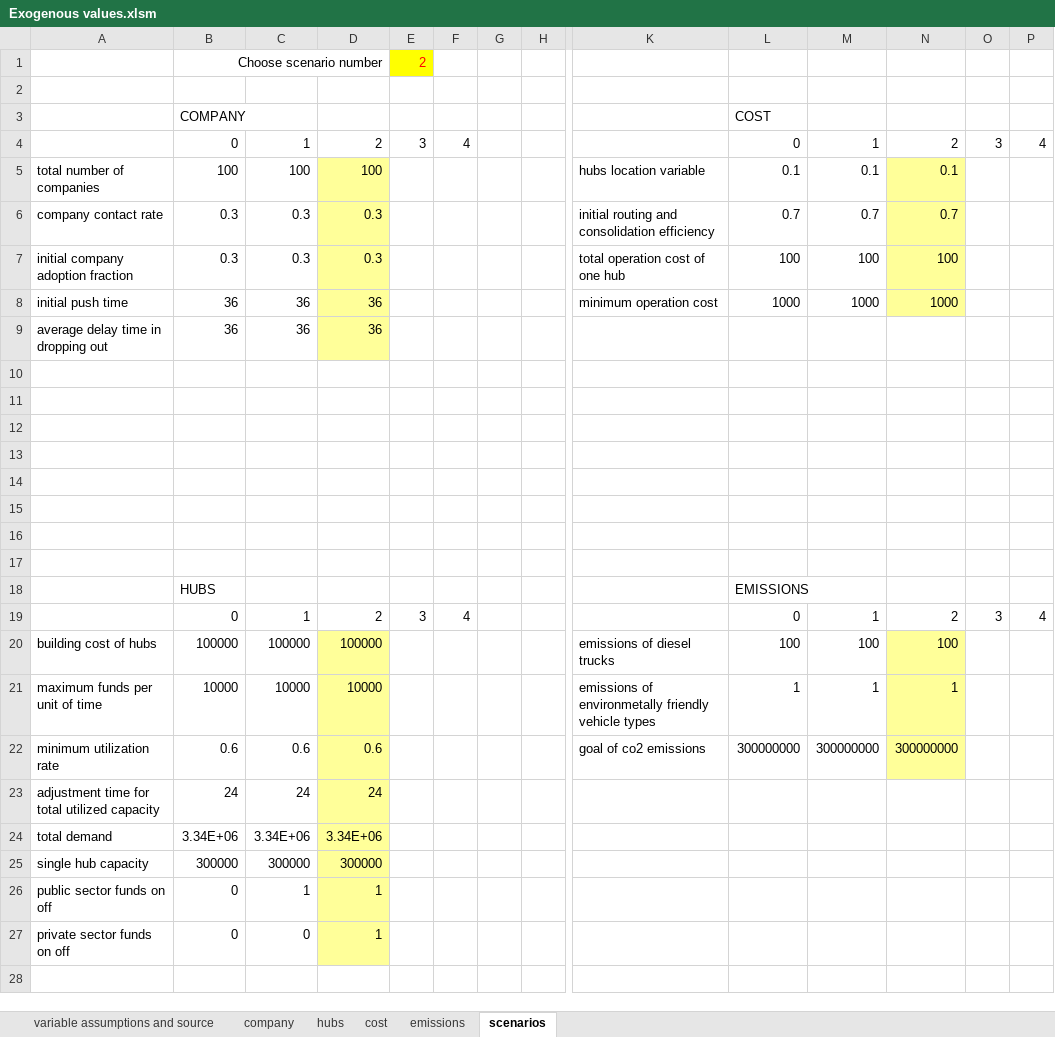
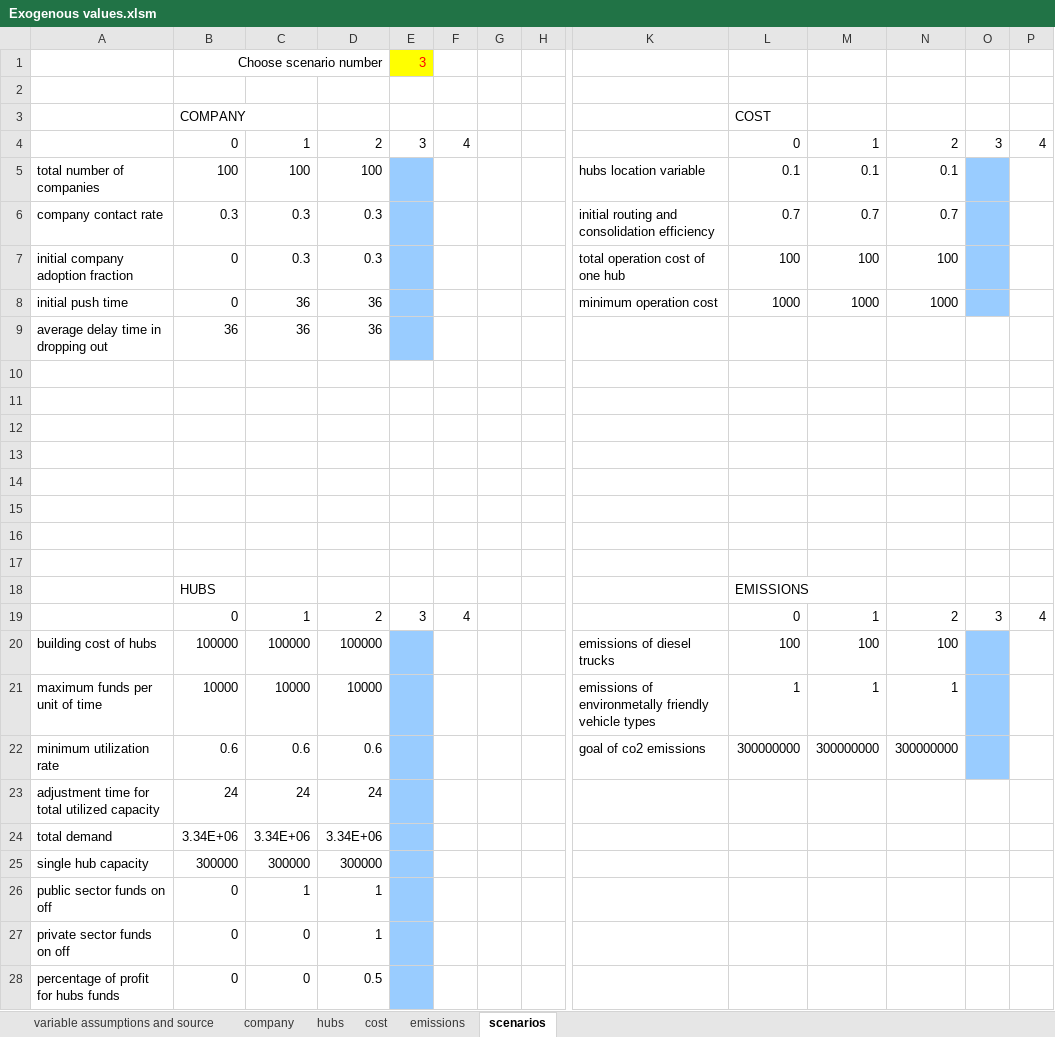
Before and after one commit to andrukth/HubsModel, an Excel workbook: Exogenous values.xlsm, sheet scenarios, drawn as a sheet; only a part is shown, gaps mark what is left out; values as stored, in another font and other column widths than the file's, no borders; charts and pictures not drawn; rows hold the shown columns only; the diff names each change by its address in the sheet, - before the commit and + after, or states it on an @@ line.

```diff
--- a/Exogenous values.xlsm (sheet scenarios)
+++ b/Exogenous values.xlsm (sheet scenarios)
-E1: 2
+E1: 3
-D5:D9 fill: #FFFF99
+D5:D9 fill: none
-E5:E9 fill: none
+E5:E9 fill: #99CCFF
-N5:N8 fill: #FFFF99
+N5:N8 fill: none
-O5:O8 fill: none
+O5:O8 fill: #99CCFF
-B7: 0.3
+B7: 0
-B8: 36
+B8: 0
-D20:D27 fill: #FFFF99
+D20:D27 fill: none
-E20:E27 fill: none
+E20:E27 fill: #99CCFF
-N20:N22 fill: #FFFF99
+N20:N22 fill: none
-O20:O22 fill: none
+O20:O22 fill: #99CCFF
+row 28: percentage of profit for hubs funds | 0 | 0 | 0.5
```
Also changed, not shown: sheet hubs, charts or pictures, 10 other files.
